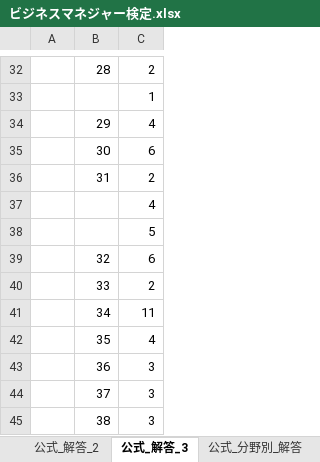
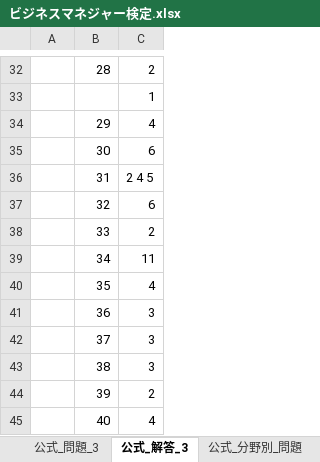
Before and after one commit to h-y-it/Document, an Excel workbook: ビジネスマネジャー検定.xlsx, sheet 公式_解答_3, drawn as a sheet; only a part is shown, gaps mark what is left out; the shorter side is filled out with more unchanged rows; values as stored, in another font and other column widths than the file's, no borders; the diff names each change by its address in the sheet, - before the commit and + after, or states it on an @@ line.

```diff
--- a/ビジネスマネジャー検定.xlsx (sheet 公式_解答_3)
+++ b/ビジネスマネジャー検定.xlsx (sheet 公式_解答_3)
-C36: 2
+C36: 2 4 5
-row 37:  |  | 4
-row 38:  |  | 5
```
Also changed, not shown: sheet 要点_問題, sheet 要点_解答, sheet 公式_問題_3, sheet 公式_分野別_問題, sheet 公式_問題_2, sheet 公式_問題_1, other sheet tabs, hidden cells.
